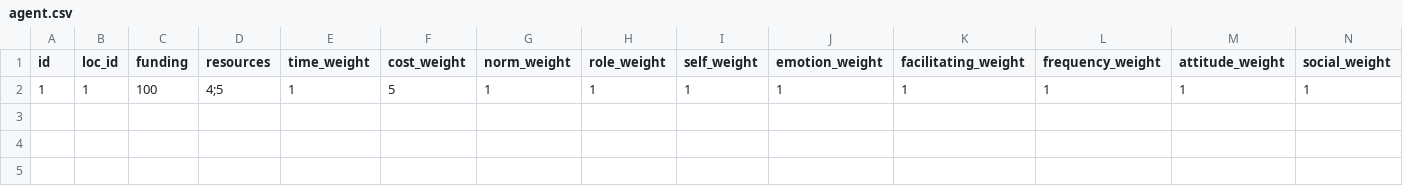
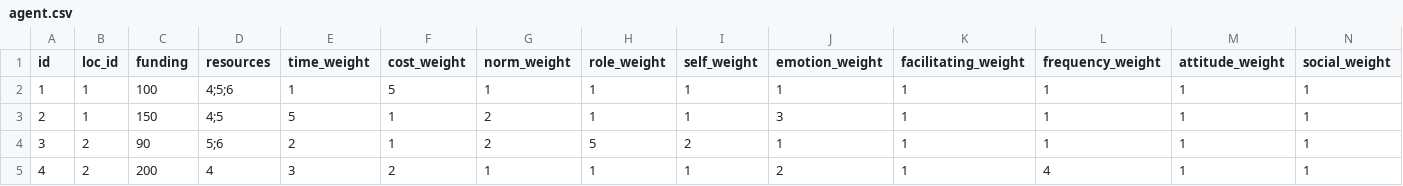
Before and after one commit to SiLab-group/beddem_simulator, a CSV file: data/agent.csv, drawn as a sheet; only a part is shown; rows hold the shown columns only; the diff names each change by its address in the sheet, - before the commit and + after, or states it on an @@ line.

```diff
--- a/data/agent.csv
+++ b/data/agent.csv
-D2 (resources): 4;5
+D2 (resources): 4;5;6
+row 3: 2 | 1 | 150 | 4;5 | 5 | 1 | 2 | 1 | 1 | 3 | 1 | 1 | 1 | 1
+row 4: 3 | 2 | 90 | 5;6 | 2 | 1 | 2 | 5 | 2 | 1 | 1 | 1 | 1 | 1
+row 5: 4 | 2 | 200 | 4 | 3 | 2 | 1 | 1 | 1 | 2 | 1 | 4 | 1 | 1
```
Also changed, not shown: 15 other files.
